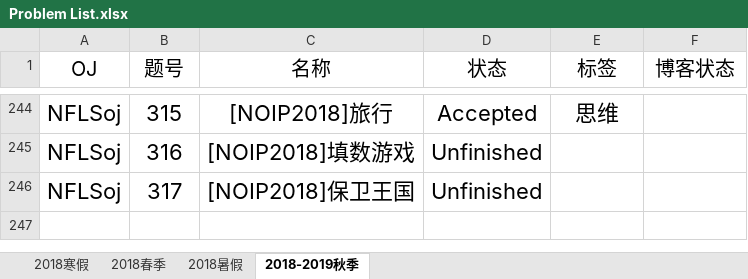
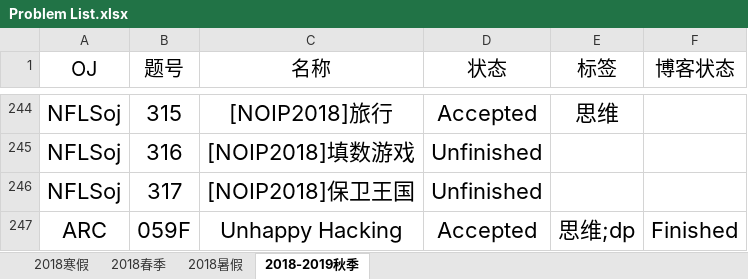
Before and after one commit to IcePrincess-1968/Programmes, an Excel workbook: Problem List.xlsx, sheet 2018-2019秋季, drawn as a sheet; only a part is shown, gaps mark what is left out; values as stored, in another font and other column widths than the file's, no borders; the diff names each change by its address in the sheet, - before the commit and + after, or states it on an @@ line.

```diff
--- a/Problem List.xlsx (sheet 2018-2019秋季)
+++ b/Problem List.xlsx (sheet 2018-2019秋季)
+row 247: ARC | 059F | Unhappy Hacking | Accepted | 思维;dp | Finished
```
Also changed, not shown: 1 other file.
